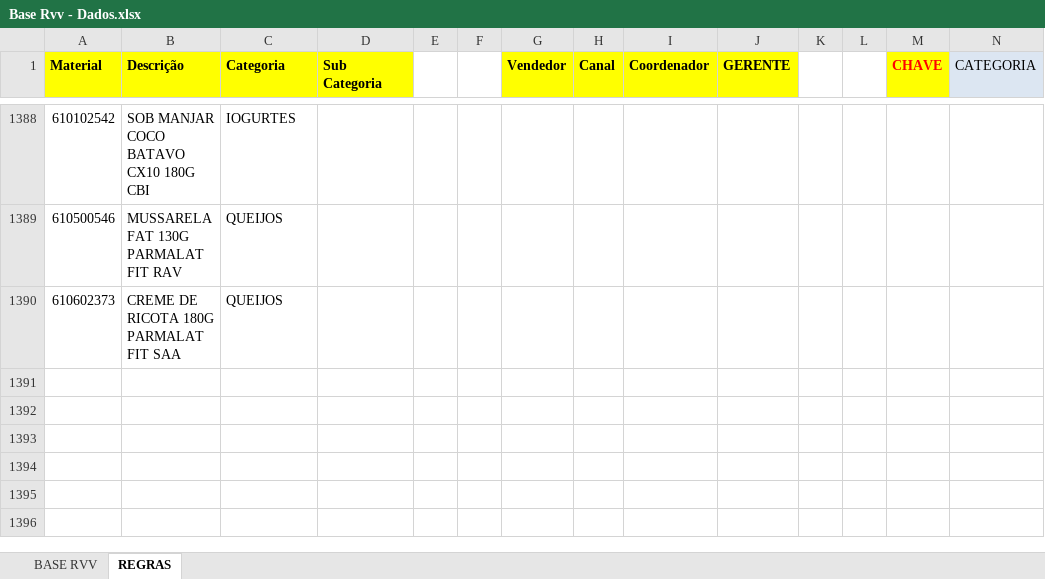
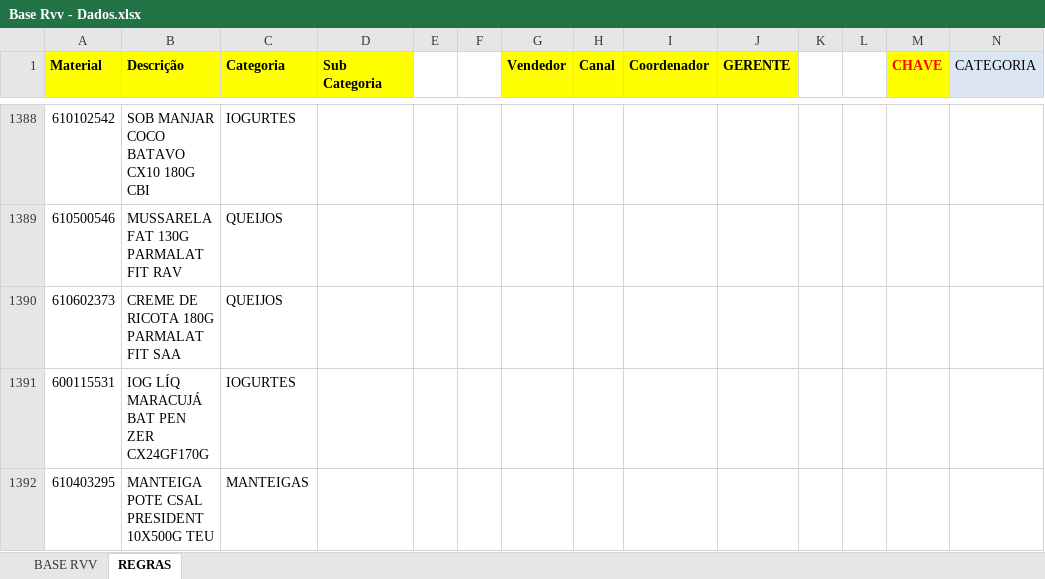
Before and after one commit to foodlactalis/painel-vendas, an Excel workbook: Base Rvv - Dados.xlsx, sheet REGRAS, drawn as a sheet; only a part is shown, gaps mark what is left out; values as stored, in another font and other column widths than the file's, no borders; rows hold the shown columns only; the diff names each change by its address in the sheet, - before the commit and + after, or states it on an @@ line.

```diff
--- a/Base Rvv - Dados.xlsx (sheet REGRAS)
+++ b/Base Rvv - Dados.xlsx (sheet REGRAS)
+row 1391: 600115531 | IOG LÍQ MARACUJÁ BAT PEN ZER CX24GF170G | IOGURTES
+row 1392: 610403295 | MANTEIGA POTE CSAL PRESIDENT 10X500G TEU | MANTEIGAS
```
Also changed, not shown: sheet BASE RVV, formulas that keep their value, 4 other files.
